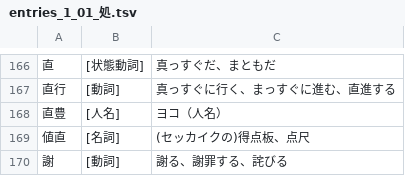
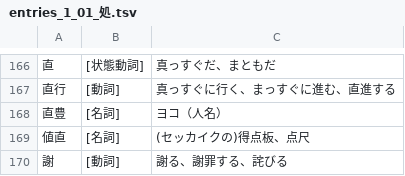
Before and after one commit to yasusho/linzklar_and_pmcp_paper_dictionary, a TSV file: entries_1_01_処.tsv, drawn as a sheet; only a part is shown, gaps mark what is left out.

```diff
--- a/entries_1_01_処.tsv
+++ b/entries_1_01_処.tsv
@@ -167,3 +167,3 @@
 直行	[動詞]	真っすぐに行く、まっすぐに進む、直進する
-直豊	[人名]	ヨコ（人名）
+直豊	[名詞]	ヨコ（人名）
 値直	[名詞]	(セッカイクの)得点板、点尺
```
Also changed, not shown: entries_2_06_ヒクカ丹.tsv, entries_2_12_フ.tsv, 3 other files.
